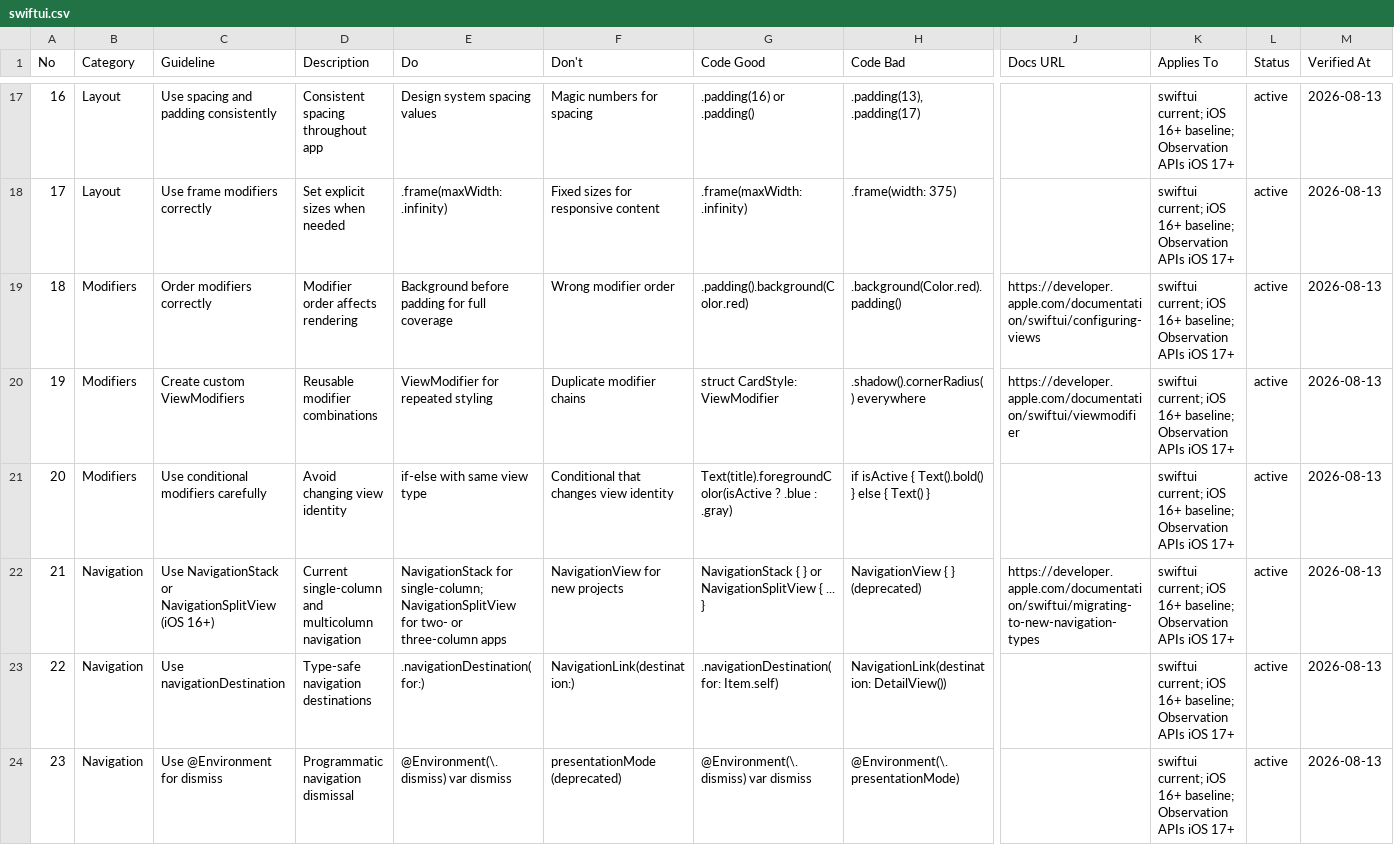
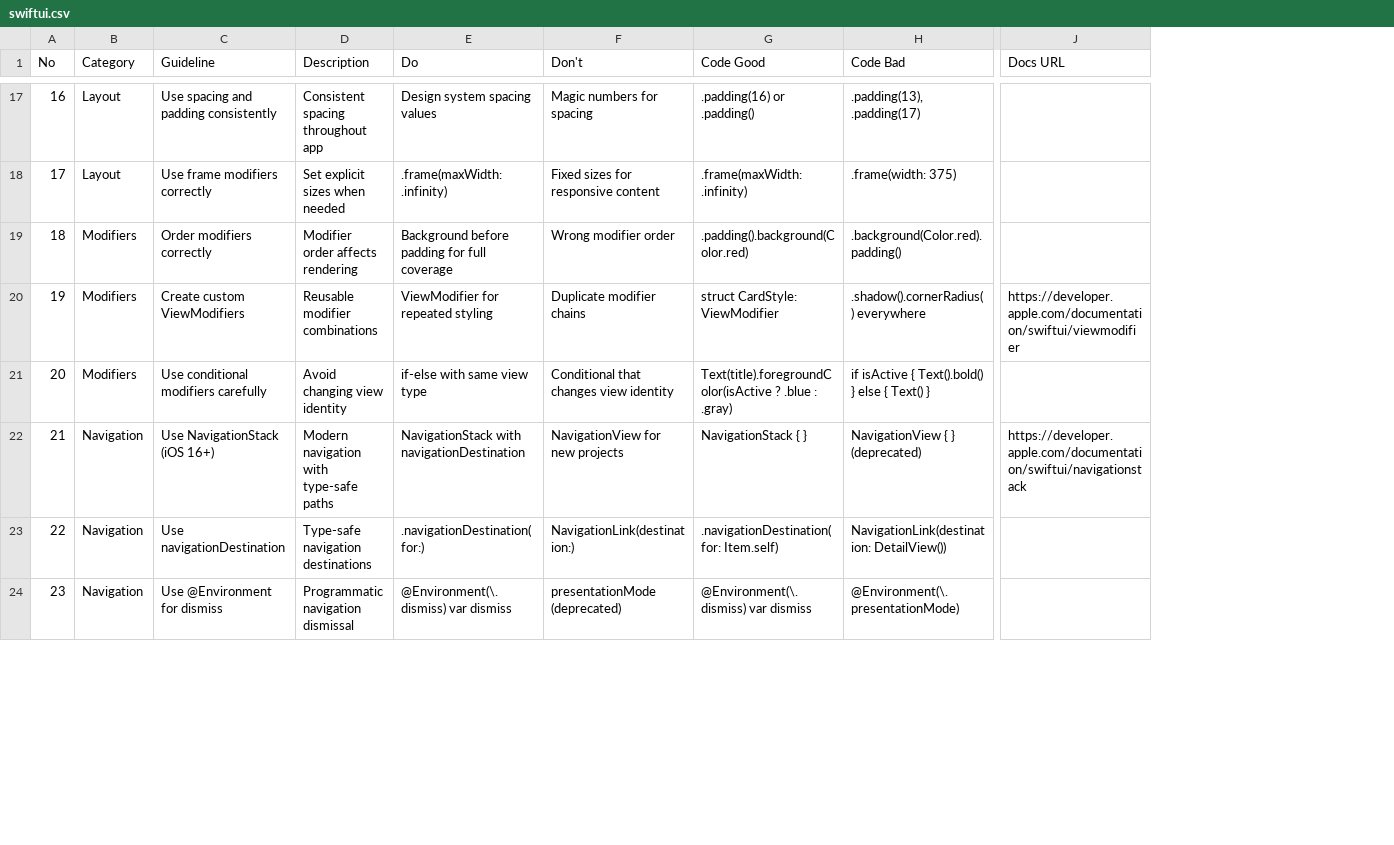
Before and after one commit to sajjadbabamaleki-lgtm/shop, a CSV file: .claude/skills/ui-ux-pro-max/data/stacks/swiftui.csv, drawn as a sheet; only a part is shown, gaps mark what is left out; the diff covers the shown part only; the diff names each change by its address in the sheet, - before the commit and + after, or states it on an @@ line.

```diff
--- a/.claude/skills/ui-ux-pro-max/data/stacks/swiftui.csv
+++ b/.claude/skills/ui-ux-pro-max/data/stacks/swiftui.csv
-column K (Applies To), rows 17-24: all swiftui current; iOS 16+ baseline; Observation APIs iOS 17+
-column L (Status), rows 17-24: all active
-column M (Verified At), rows 17-24: all 2026-08-13
-J19 (Docs URL): https://developer.apple.com/documentation/swiftui/configuring-views
+J19 (Docs URL): (empty)
-C22 (Guideline): Use NavigationStack or NavigationSplitView (iOS 16+)
+C22 (Guideline): Use NavigationStack (iOS 16+)
-D22 (Description): Current single-column and multicolumn navigation
+D22 (Description): Modern navigation with type-safe paths
-E22 (Do): NavigationStack for single-column; NavigationSplitView for two- or three-column apps
+E22 (Do): NavigationStack with navigationDestination
-G22 (Code Good): NavigationStack { } or NavigationSplitView { ... }
+G22 (Code Good): NavigationStack { }
-J22 (Docs URL): https://developer.apple.com/documentation/swiftui/migrating-to-new-navigation-types
+J22 (Docs URL): https://developer.apple.com/documentation/swiftui/navigationstack
```
Also changed, not shown: 5 edited cells elsewhere in this file, .claude/skills/ui-ux-pro-max/data/motion.csv, .claude/skills/ui-ux-pro-max/data/stacks/html-tailwind.csv, 52 other files.
